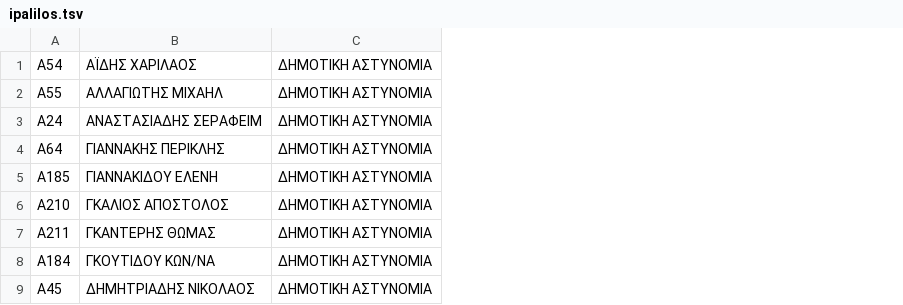
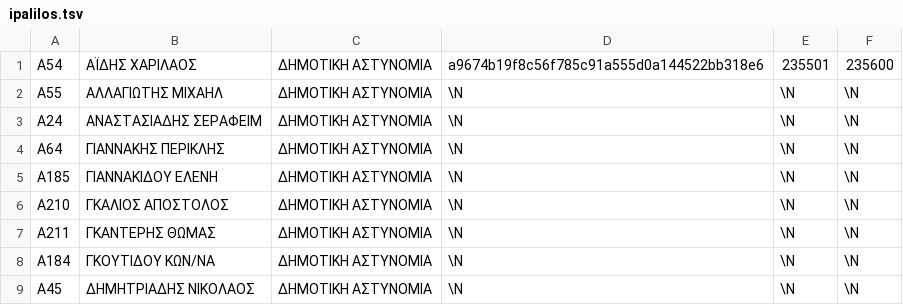
Before and after one commit to panos1962/cht, a TSV file: lacol/database/dimas/ipalilos.tsv, drawn as a sheet; only a part is shown; the diff names each change by its address in the sheet, - before the commit and + after, or states it on an @@ line.

```diff
--- a/lacol/database/dimas/ipalilos.tsv
+++ b/lacol/database/dimas/ipalilos.tsv
+column D, rows 1-9: a9674b19f8c56f785c91a555d0a144522bb318e6 | \N | \N | \N | \N | \N | \N | \N | \N
+column E, rows 1-9: 235501 | \N | \N | \N | \N | \N | \N | \N | \N
+column F, rows 1-9: 235600 | \N | \N | \N | \N | \N | \N | \N | \N
```
Also changed, not shown: 10 other files.
